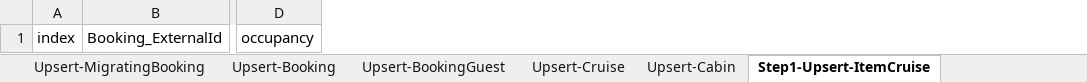
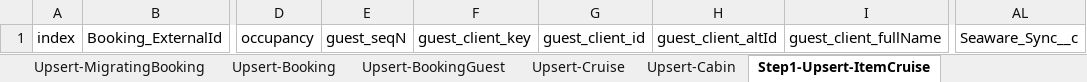
Before and after one commit to Uncruise/Salesforce-Importer, an Excel workbook: Clients/SEAWARE-BOOKINGS/SEAWARE-BOOKINGS-Bookings_Prod.xlsx, sheet Step1-Upsert-ItemCruise, drawn as a sheet; only a part is shown, gaps mark what is left out; values as stored, in another font and other column widths than the file's, no borders; table styles not drawn; the diff names each change by its address in the sheet, - before the commit and + after, or states it on an @@ line.

```diff
--- a/Clients/SEAWARE-BOOKINGS/SEAWARE-BOOKINGS-Bookings_Prod.xlsx (sheet Step1-Upsert-ItemCruise)
+++ b/Clients/SEAWARE-BOOKINGS/SEAWARE-BOOKINGS-Bookings_Prod.xlsx (sheet Step1-Upsert-ItemCruise)
+column E, row 1: guest_seqN
+column F, row 1: guest_client_key
+column G, row 1: guest_client_id
+column H, row 1: guest_client_altId
+column I, row 1: guest_client_fullName
+column AL, row 1: Seaware_Sync__c
```
Also changed, not shown: sheet Upsert-MigratingBooking, sheet Upsert-Booking, sheet Step1-Upsert-Guest, sheet Step2-Upsert-GuestSeaware.
